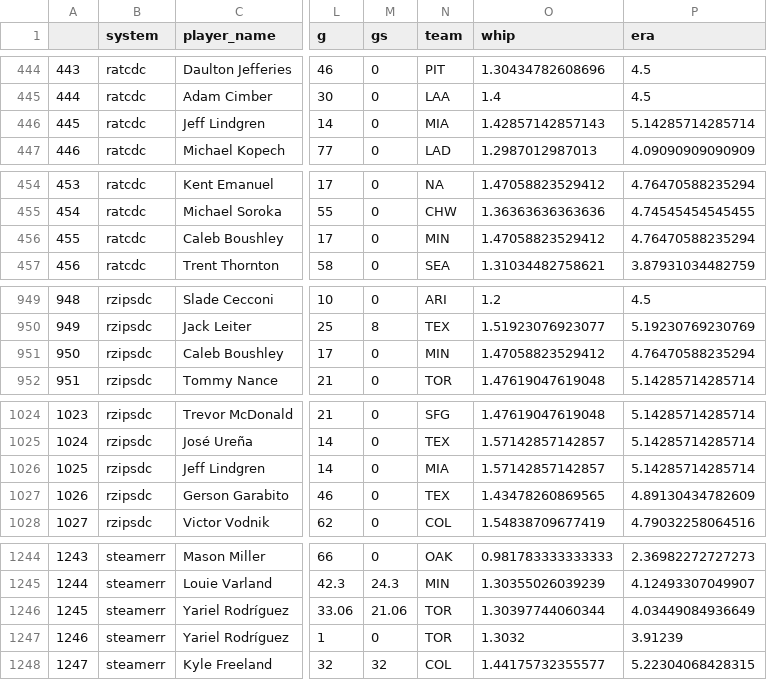
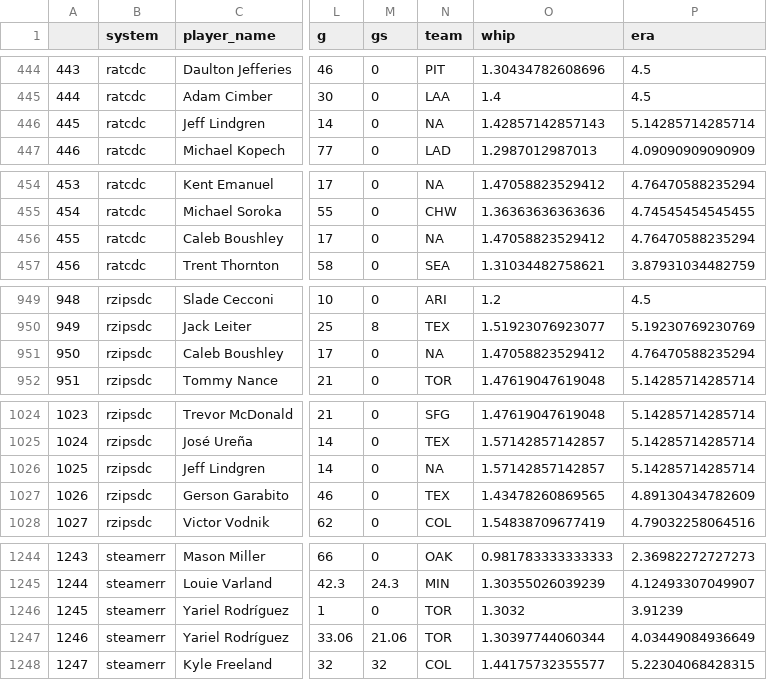
Before and after one commit to bdidds2/Betting, a CSV file: ottoneu/pitchers_df.csv, drawn as a sheet; only a part is shown, gaps mark what is left out; addresses are those after the commit; the diff covers the shown part only; the diff names each change by its address in the sheet, - before the commit and + after, or states it on an @@ line.

```diff
--- a/ottoneu/pitchers_df.csv
+++ b/ottoneu/pitchers_df.csv
-N446 (team): MIA
+N446 (team): NA
-N456 (team): MIN
+N456 (team): NA
-N951 (team): MIN
+N951 (team): NA
-N1026 (team): MIA
+N1026 (team): NA
@@ column A renumbered between rows 1246 and 6756 @@
@@ row 1246 moved to row 1247: 1246 @@
```
Also changed, not shown: 5 moved rows and 6 edited cells elsewhere in this file, ottoneu/hitters_df.csv.
